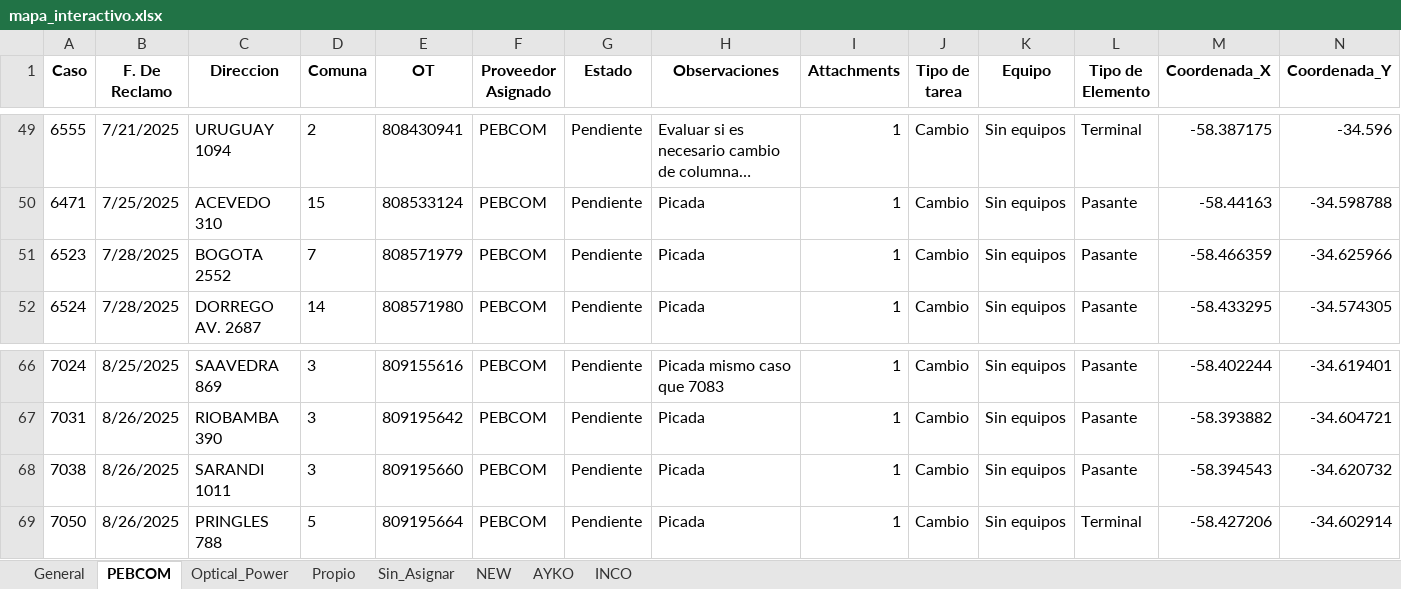
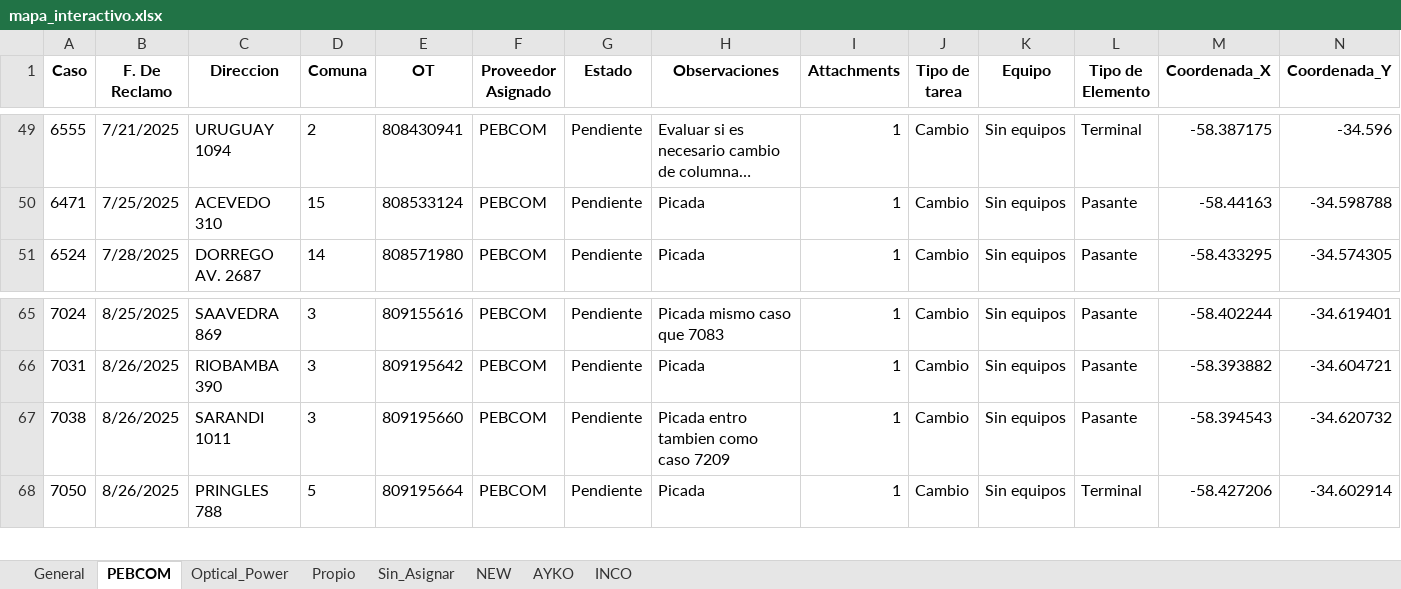
Before and after one commit to gestiondereclamosteco/pendientes_mantenimiento, an Excel workbook: mapa_interactivo.xlsx, sheet PEBCOM, drawn as a sheet; only a part is shown, gaps mark what is left out; long unchanged cells end in …; values as stored, in another font and other column widths than the file's, no borders; removed rows and columns are numbered as before the commit, all else as after; rows hold the shown columns only; the diff names each change by its address in the sheet, - before the commit and + after, or states it on an @@ line.

```diff
--- a/mapa_interactivo.xlsx (sheet PEBCOM)
+++ b/mapa_interactivo.xlsx (sheet PEBCOM)
-row 51: 6523 | 7/28/2025 | BOGOTA 2552 | 7 | 808571979 | PEBCOM | Pendiente | Picada | 1 | Cambio | Sin equipos | Pasante | -58.466359 | -34.625966
-H67 (Observaciones): Picada
+H67 (Observaciones): Picada entro tambien como caso 7209
```
Also changed, not shown: sheet General, sheet AYKO, sheet Optical_Power, sheet Sin_Asignar, sheet NEW, 1 other file.
